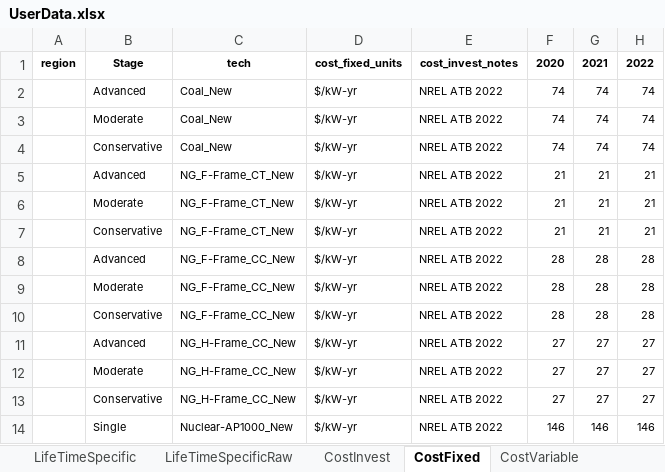
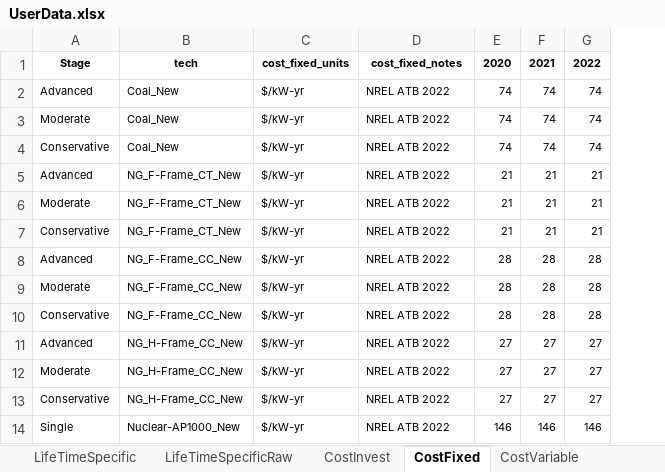
Before and after one commit to vaduraes/TemoaHurricane_V2, an Excel workbook: CreateBaseDeck/ExcelUserData/UserData.xlsx, sheet CostFixed, drawn as a sheet; only a part is shown; values as stored, in another font and other column widths than the file's, no borders; removed rows and columns are numbered as before the commit, all else as after; the diff names each change by its address in the sheet, - before the commit and + after, or states it on an @@ line.

Commit message:
Cost Fixed, Variable, and invest

```diff
--- a/CreateBaseDeck/ExcelUserData/UserData.xlsx (sheet CostFixed)
+++ b/CreateBaseDeck/ExcelUserData/UserData.xlsx (sheet CostFixed)
-column A, row 1: region
-D1: cost_invest_notes
+D1: cost_fixed_notes
```
Also changed, not shown: sheet CostVariable, 1 other file.
